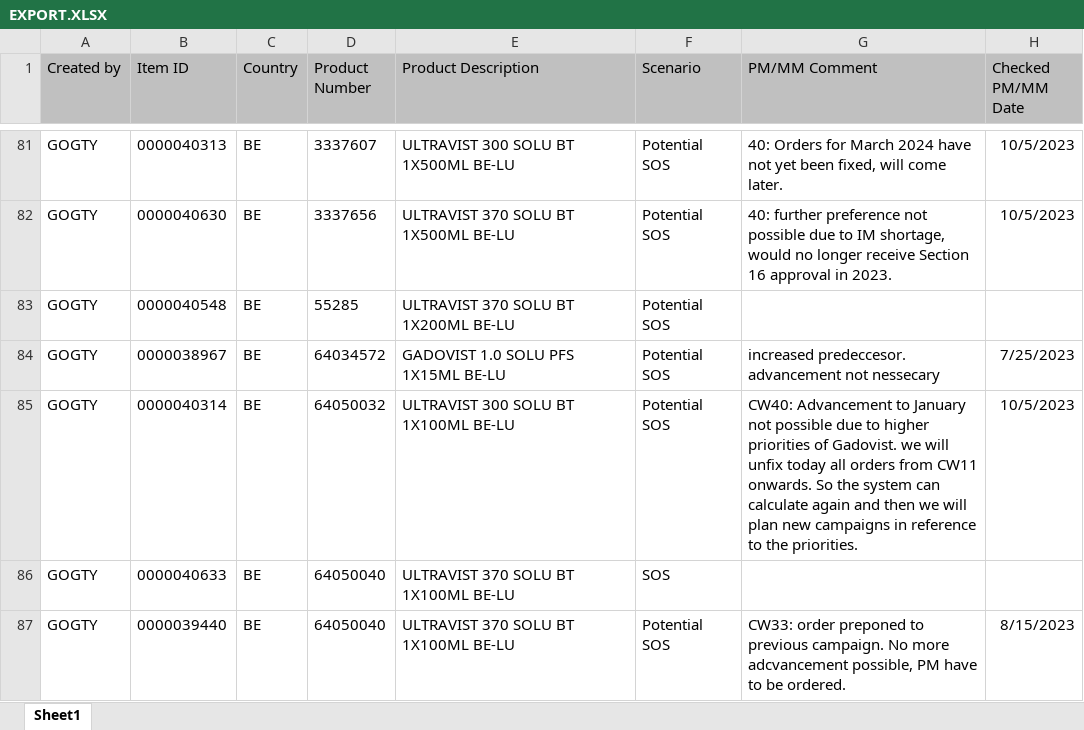
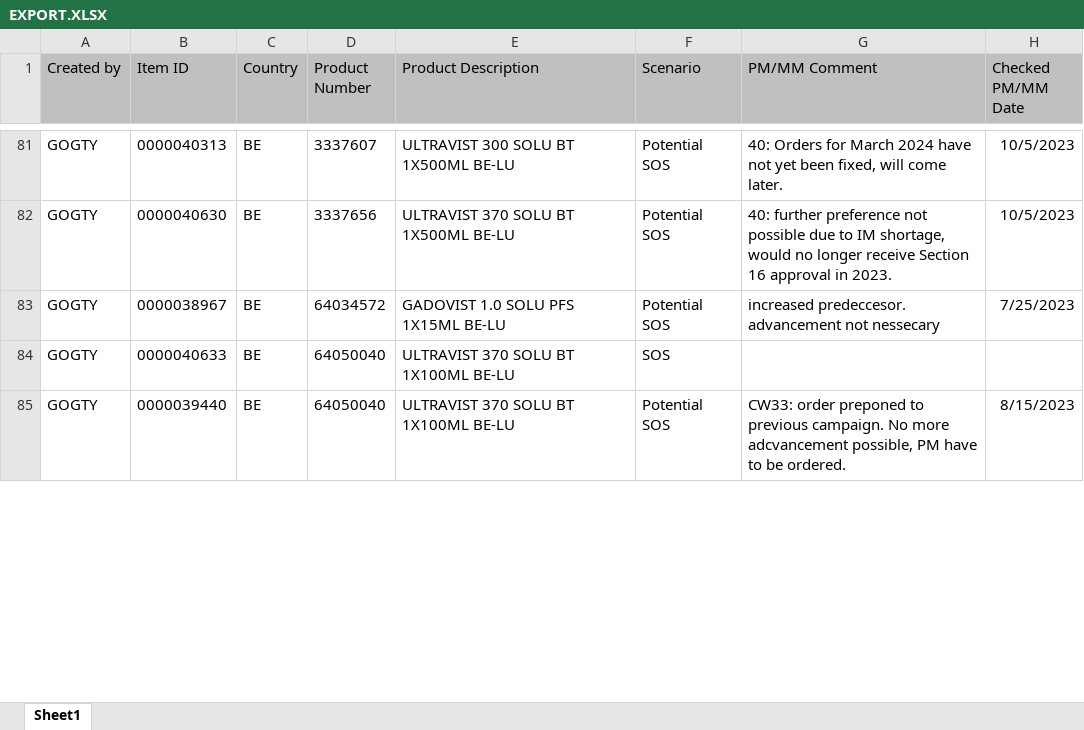
Before and after one commit to janphoenix/rct2, an Excel workbook: EXPORT.XLSX, sheet Sheet1, drawn as a sheet; only a part is shown, gaps mark what is left out; values as stored, in another font and other column widths than the file's, no borders; removed rows and columns are numbered as before the commit, all else as after; ↵ is a line break in a cell; the diff covers the shown part only; the diff names each change by its address in the sheet, - before the commit and + after, or states it on an @@ line.

Commit message:
rct upload today - john r.

```diff
--- a/EXPORT.XLSX (sheet Sheet1)
+++ b/EXPORT.XLSX (sheet Sheet1)
-row 83: GOGTY | 0000040548 | BE | 55285 | ULTRAVIST 370 SOLU BT 1X200ML BE-LU | Potential SOS
-row 85: GOGTY | 0000040314 | BE | 64050032 | ULTRAVIST 300 SOLU BT 1X100ML BE-LU | Potential SOS | CW40: Advancement to January not possible due to higher priorities of Gadovist. we will unfix today all orders from CW11 ↵ onwards. So the system can calculate again and then we will plan new campaigns in reference to the priorities. | 10/5/2023
```
Also changed, not shown: 19 added rows, 12 removed rows and 72 edited cells elsewhere in this sheet.
